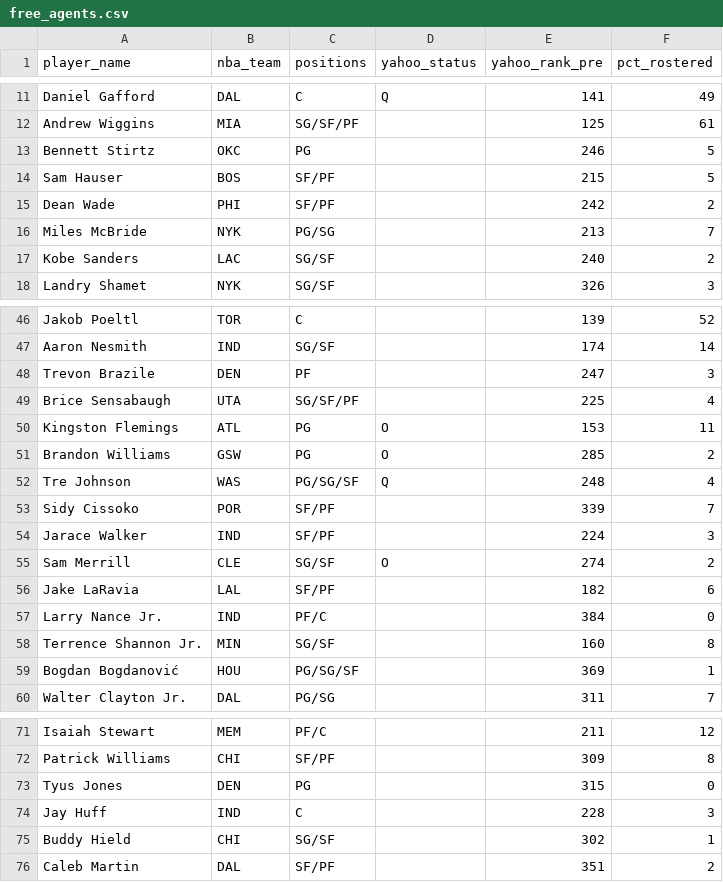
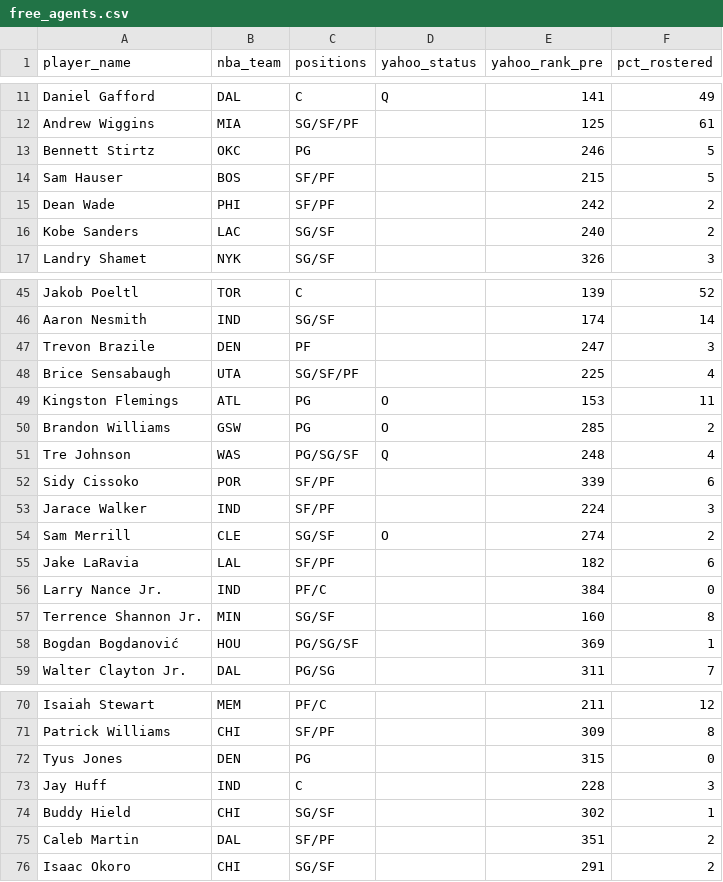
Before and after one commit to chamberneezy/fantasy, a CSV file: data/season/free_agents.csv, drawn as a sheet; only a part is shown, gaps mark what is left out.

Commit message:
Yahoo read on gw 2026-11-15T19:06

```diff
--- a/data/season/free_agents.csv
+++ b/data/season/free_agents.csv
@@ -15,3 +15,2 @@ Sam Hauser,BOS,SF/PF,,215,5
 Dean Wade,PHI,SF/PF,,242,2
-Miles McBride,NYK,PG/SG,,213,7
 Kobe Sanders,LAC,SG/SF,,240,2
@@ -52,3 +51,3 @@ Brandon Williams,GSW,PG,O,285,2
 Tre Johnson,WAS,PG/SG/SF,Q,248,4
-Sidy Cissoko,POR,SF/PF,,339,7
+Sidy Cissoko,POR,SF/PF,,339,6
 Jarace Walker,IND,SF/PF,,224,3
@@ -76 +75,2 @@ Buddy Hield,CHI,SG/SF,,302,1
 Caleb Martin,DAL,SF/PF,,351,2
+Isaac Okoro,CHI,SG/SF,,291,2
```
Also changed, not shown: data/season/league_rosters.csv.
